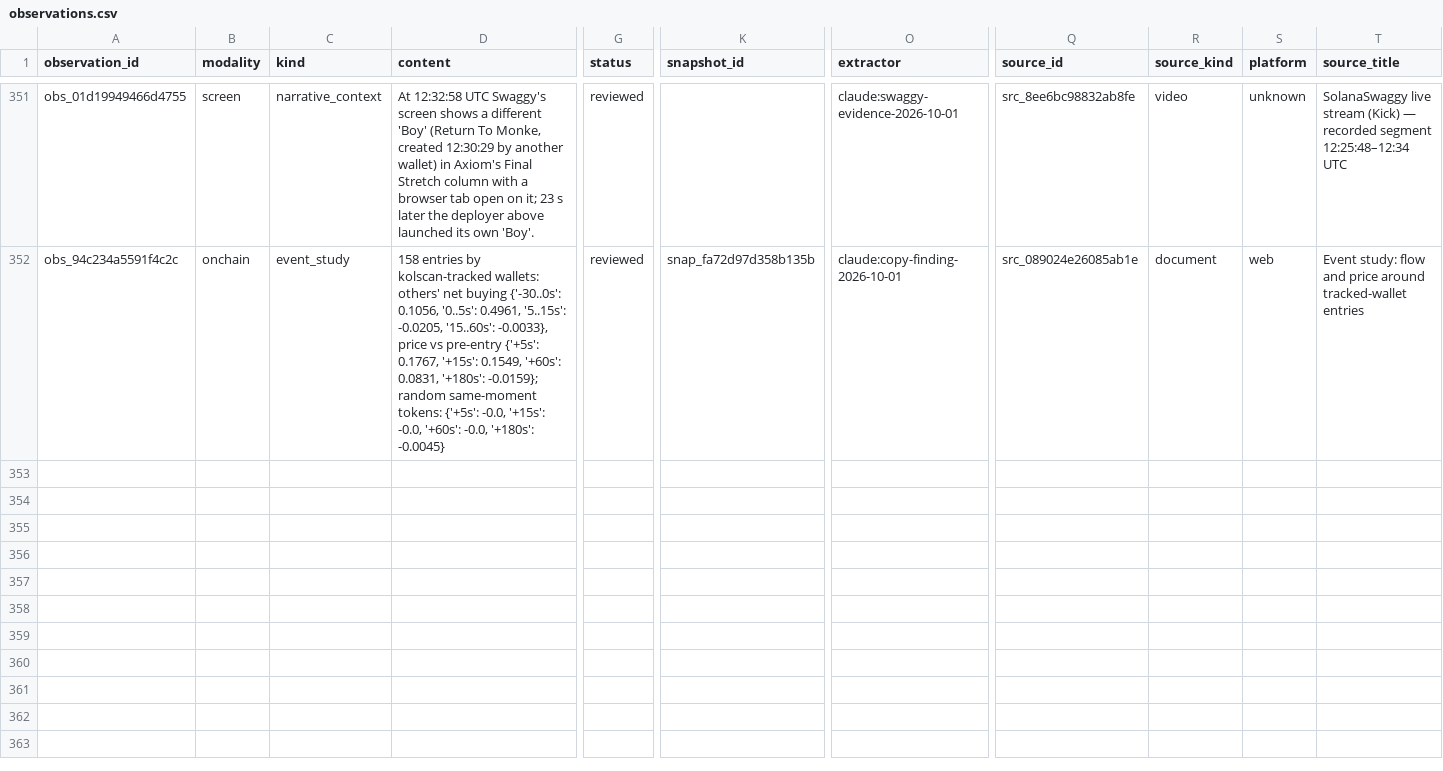
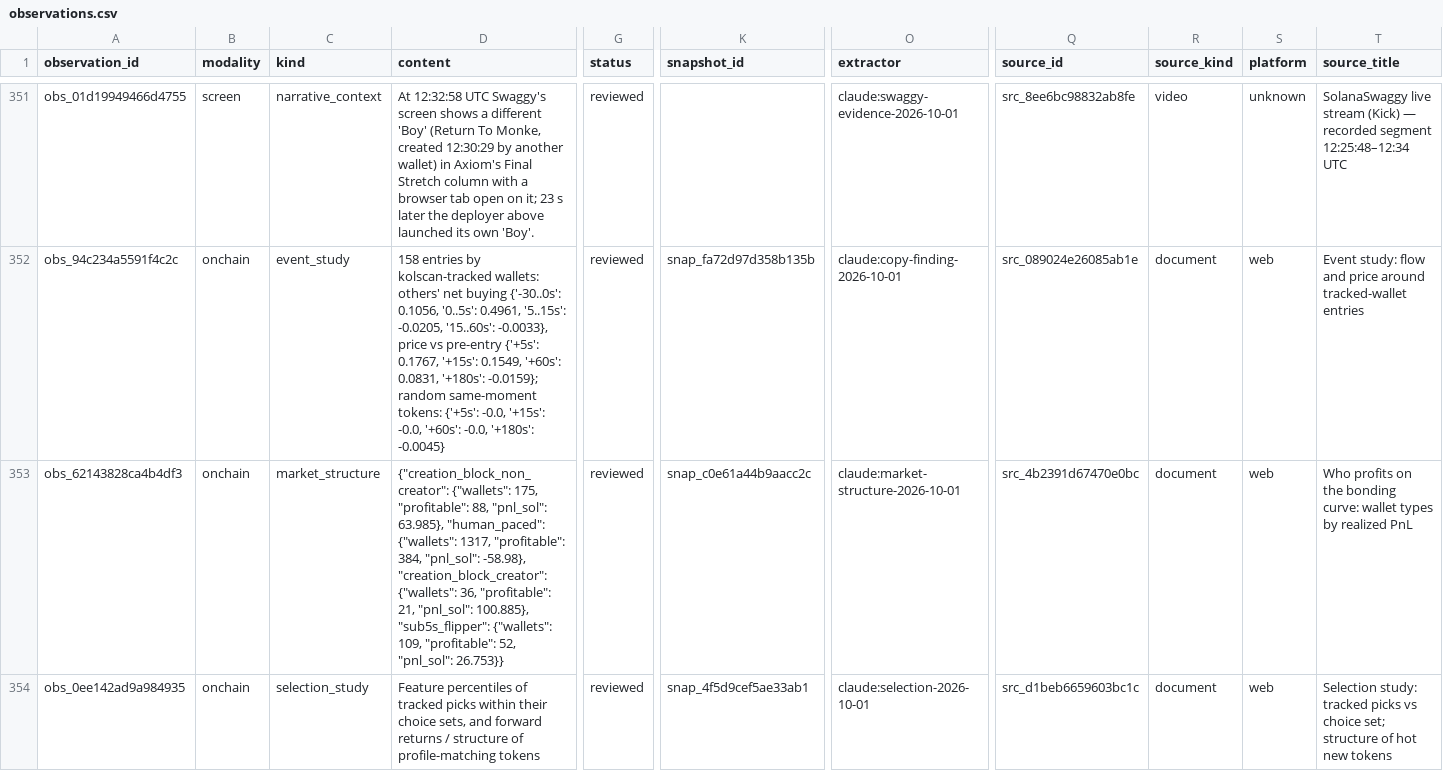
Before and after one commit to evan-massang/RErereresearch, a CSV file: research/observations/observations.csv, drawn as a sheet; only a part is shown, gaps mark what is left out; rows hold the shown columns only; the diff names each change by its address in the sheet, - before the commit and + after, or states it on an @@ line.

```diff
--- a/research/observations/observations.csv
+++ b/research/observations/observations.csv
+row 353: obs_62143828ca4b4df3 | onchain | market_structure | {"creation_block_non_creator": {"wallets": 175, "profitable": 88, "pnl_sol": 63.985}, "human_paced": {"wallets": 1317, "profitable": 384, "pnl_sol": -58.98}, "creation_block_creator": {"wallets": 36, "profitable": 21, "pnl_sol": 100.885}, "sub5s_flipper": {"wallets": 109, "profitable": 52, "pnl_sol": 26.753}} | reviewed | snap_c0e61a44b9aacc2c | claude:market-structure-2026-10-01 | src_4b2391d67470e0bc | document | web | Who profits on the bonding curve: wallet types by realized PnL
+row 354: obs_0ee142ad9a984935 | onchain | selection_study | Feature percentiles of tracked picks within their choice sets, and forward returns / structure of profile-matching tokens | reviewed | snap_4f5d9cef5ae33ab1 | claude:selection-2026-10-01 | src_d1beb6659603bc1c | document | web | Selection study: tracked picks vs choice set; structure of hot new tokens
```
Also changed, not shown: research/observations/findings.csv, sources/source_ledger.csv, 13 other files.
